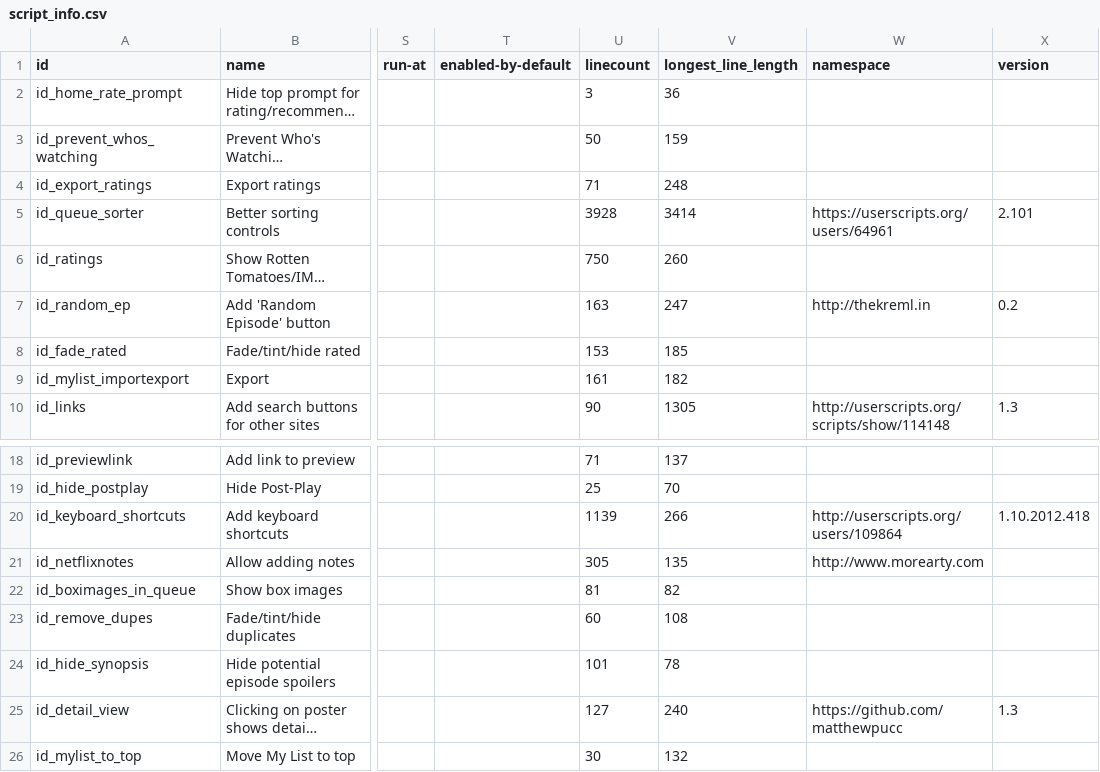
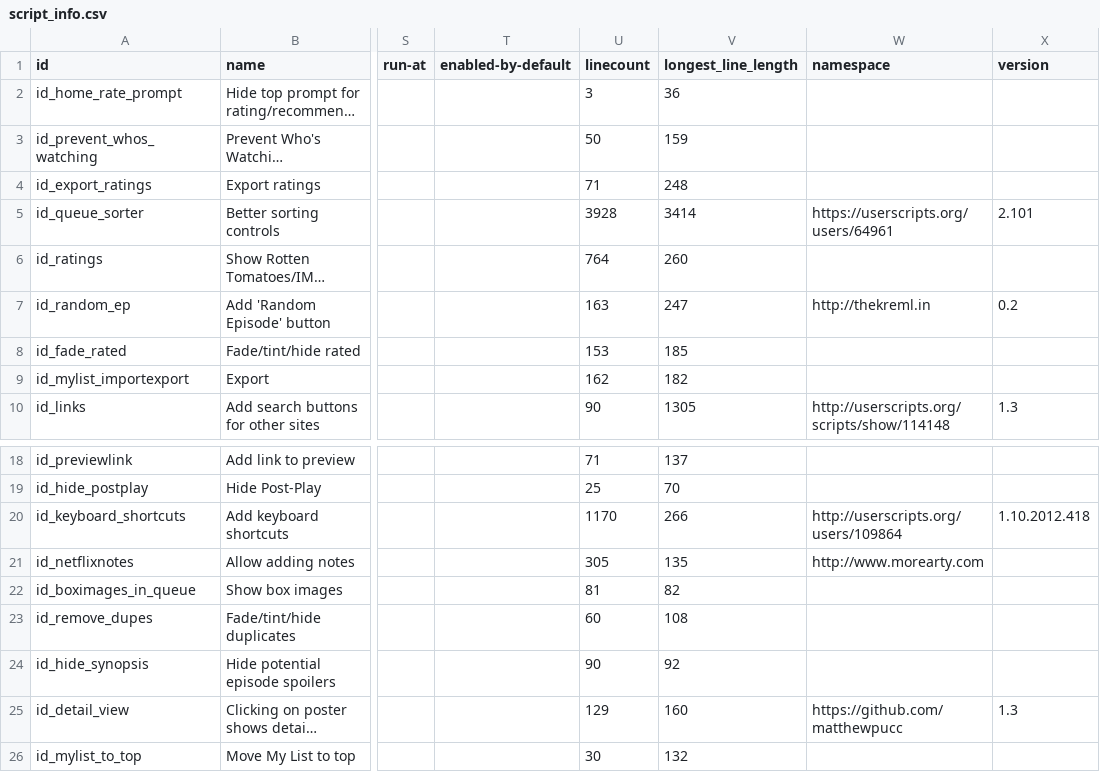
Before and after one commit to jaredsohn/flix_plus, a CSV file: script_info.csv, drawn as a sheet; only a part is shown, gaps mark what is left out; long unchanged cells end in …; the diff names each change by its address in the sheet, - before the commit and + after, or states it on an @@ line.

Commit message:
do not treat show description as spoiler, support https for rotten/imdb, reveal spoilers --> toggle spoilers, don't dim Recently Watched poster when highlighted, new keyboard control for toggling audio tracks, all features work on 'special' shows like Orange is the New Black

```diff
--- a/script_info.csv
+++ b/script_info.csv
-U6 (linecount): 750
+U6 (linecount): 764
-U9 (linecount): 161
+U9 (linecount): 162
-U20 (linecount): 1139
+U20 (linecount): 1170
-U24 (linecount): 101
+U24 (linecount): 90
-V24 (longest_line_length): 78
+V24 (longest_line_length): 92
-U25 (linecount): 127
+U25 (linecount): 129
-V25 (longest_line_length): 240
+V25 (longest_line_length): 160
```
Also changed, not shown: 10 other files.
